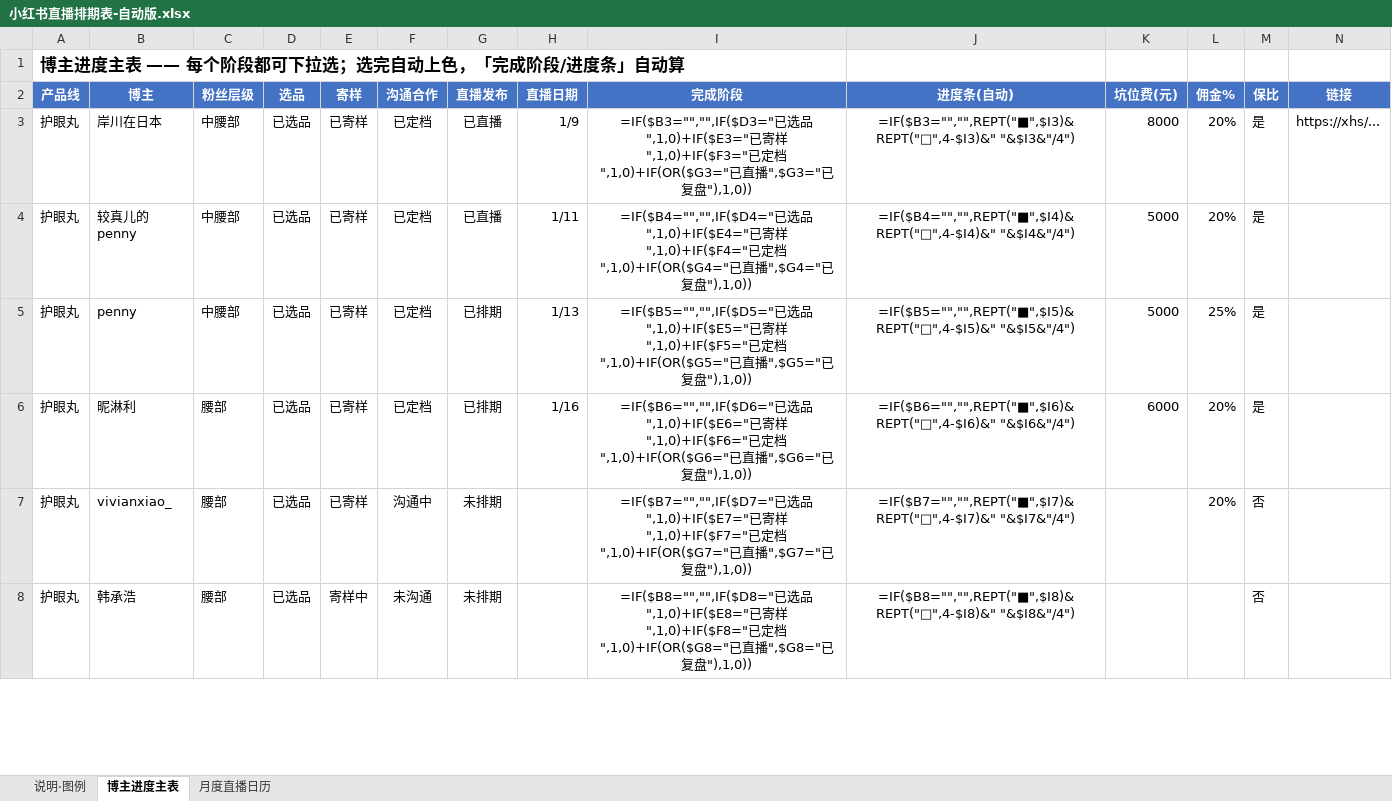
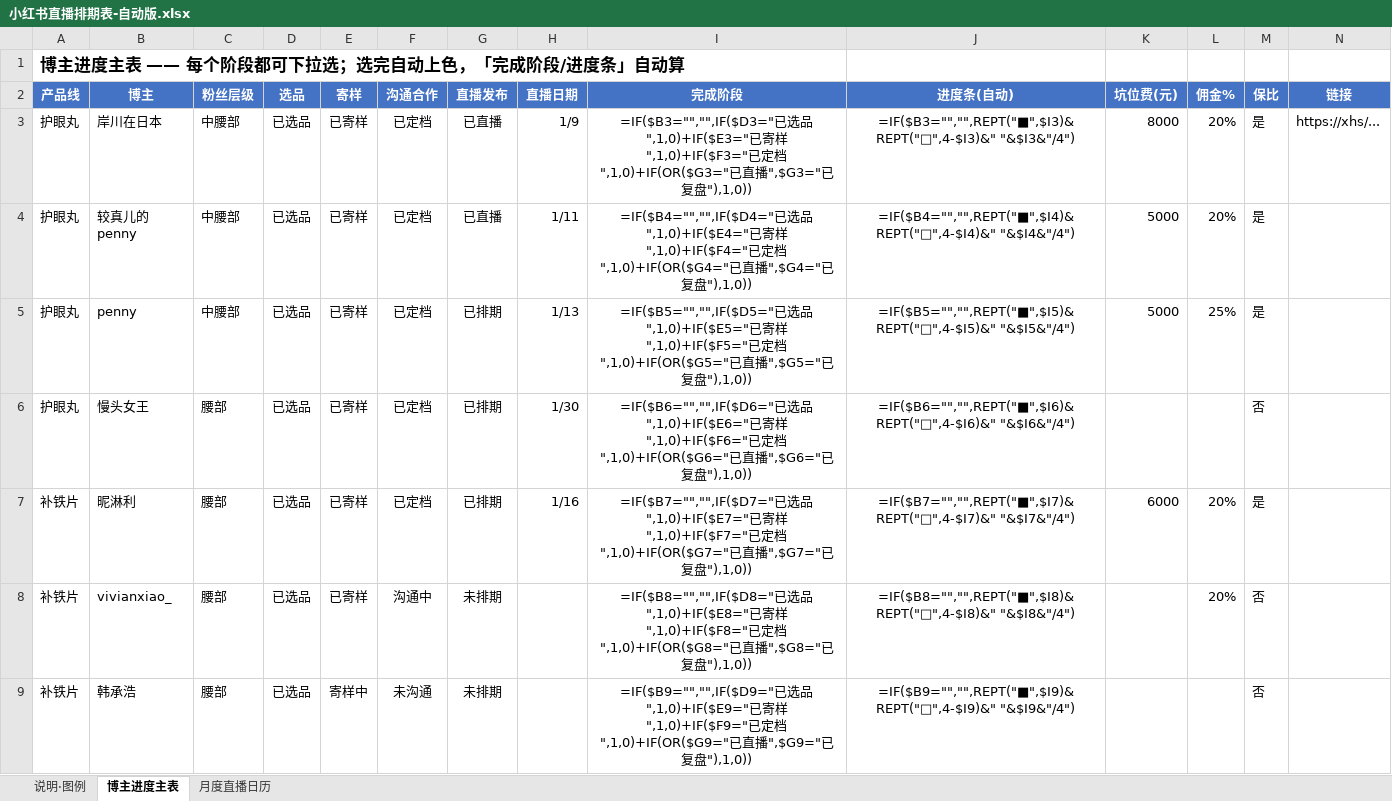
Before and after one commit to caowenwen-boop/-, an Excel workbook: docs/工作/04-营销推广/达人KOL/小红书直播排期表-自动版.xlsx, sheet 博主进度主表, drawn as a sheet; only a part is shown; values as stored, in another font and other column widths than the file's, no borders; formulas without a stored value are shown as written; conditional formats not drawn; addresses are those after the commit; rows hold the shown columns only; the diff covers the shown part only; the diff names each change by its address in the sheet, - before the commit and + after, or states it on an @@ line.

```diff
--- a/docs/工作/04-营销推广/达人KOL/小红书直播排期表-自动版.xlsx (sheet 博主进度主表)
+++ b/docs/工作/04-营销推广/达人KOL/小红书直播排期表-自动版.xlsx (sheet 博主进度主表)
+row 6: 护眼丸 | 慢头女王 | 腰部 | 已选品 | 已寄样 | 已定档 | 已排期 | 1/30 | =IF($B6="","",IF($D6="已选品",1,0)+IF($E6="已寄样",1,0)+IF($F6="已定档",1,0)+IF(OR($G6="已直播",$G6="已复盘"),1,0)) | =IF($B6="","",REPT("■",$I6)&REPT("□",4-$I6)&" "&$I6&"/4") |  |  | 否
-A7:A9 (产品线): 护眼丸
+A7:A9 (产品线): 补铁片
-I7 (完成阶段): =IF($B6="","",IF($D6="已选品",1,0)+IF($E6="已寄样",1,0)+IF($F6="已定档",1,0)+IF(OR($G6="已直播",$G6="已复…
+I7 (完成阶段): =IF($B7="","",IF($D7="已选品",1,0)+IF($E7="已寄样",1,0)+IF($F7="已定档",1,0)+IF(OR($G7="已直播",$G7="已复…
-J7 (进度条(自动)): =IF($B6="","",REPT("■",$I6)&REPT("□",4-$I6)&" "&$I6&"/4")
+J7 (进度条(自动)): =IF($B7="","",REPT("■",$I7)&REPT("□",4-$I7)&" "&$I7&"/4")
-I8 (完成阶段): =IF($B7="","",IF($D7="已选品",1,0)+IF($E7="已寄样",1,0)+IF($F7="已定档",1,0)+IF(OR($G7="已直播",$G7="已复…
+I8 (完成阶段): =IF($B8="","",IF($D8="已选品",1,0)+IF($E8="已寄样",1,0)+IF($F8="已定档",1,0)+IF(OR($G8="已直播",$G8="已复…
-J8 (进度条(自动)): =IF($B7="","",REPT("■",$I7)&REPT("□",4-$I7)&" "&$I7&"/4")
+J8 (进度条(自动)): =IF($B8="","",REPT("■",$I8)&REPT("□",4-$I8)&" "&$I8&"/4")
-I9 (完成阶段): =IF($B8="","",IF($D8="已选品",1,0)+IF($E8="已寄样",1,0)+IF($F8="已定档",1,0)+IF(OR($G8="已直播",$G8="已复…
+I9 (完成阶段): =IF($B9="","",IF($D9="已选品",1,0)+IF($E9="已寄样",1,0)+IF($F9="已定档",1,0)+IF(OR($G9="已直播",$G9="已复…
-J9 (进度条(自动)): =IF($B8="","",REPT("■",$I8)&REPT("□",4-$I8)&" "&$I8&"/4")
+J9 (进度条(自动)): =IF($B9="","",REPT("■",$I9)&REPT("□",4-$I9)&" "&$I9&"/4")
```
Also changed, not shown: 1 removed row and 9 edited cells elsewhere in this sheet, sheet 说明·图例.
